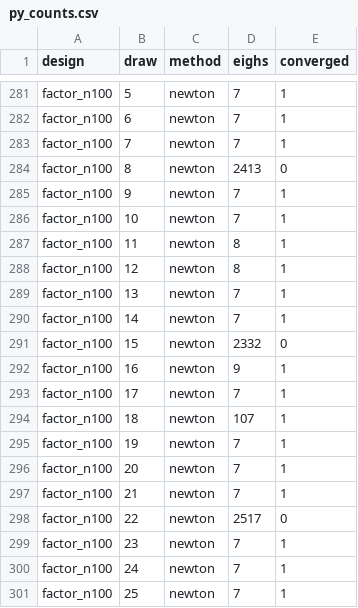
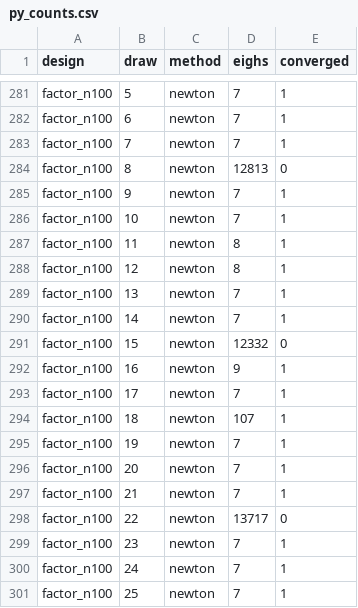
Before and after one commit to reinhardhansen/GFT, a CSV file: serialized/py_counts.csv, drawn as a sheet; only a part is shown, gaps mark what is left out; the diff covers the shown part only.

```diff
--- a/serialized/py_counts.csv
+++ b/serialized/py_counts.csv
@@ -283,3 +283,3 @@ factor_n100,6,newton,7,1
 factor_n100,7,newton,7,1
-factor_n100,8,newton,2413,0
+factor_n100,8,newton,12813,0
 factor_n100,9,newton,7,1
@@ -290,3 +290,3 @@ factor_n100,13,newton,7,1
 factor_n100,14,newton,7,1
-factor_n100,15,newton,2332,0
+factor_n100,15,newton,12332,0
 factor_n100,16,newton,9,1
@@ -297,3 +297,3 @@ factor_n100,20,newton,7,1
 factor_n100,21,newton,7,1
-factor_n100,22,newton,2517,0
+factor_n100,22,newton,13717,0
 factor_n100,23,newton,7,1
```
Also changed, not shown: 1 added row, 1 removed row and 24 moved rows elsewhere in this file, results/table.csv, results/warm.csv, 4 other files.
